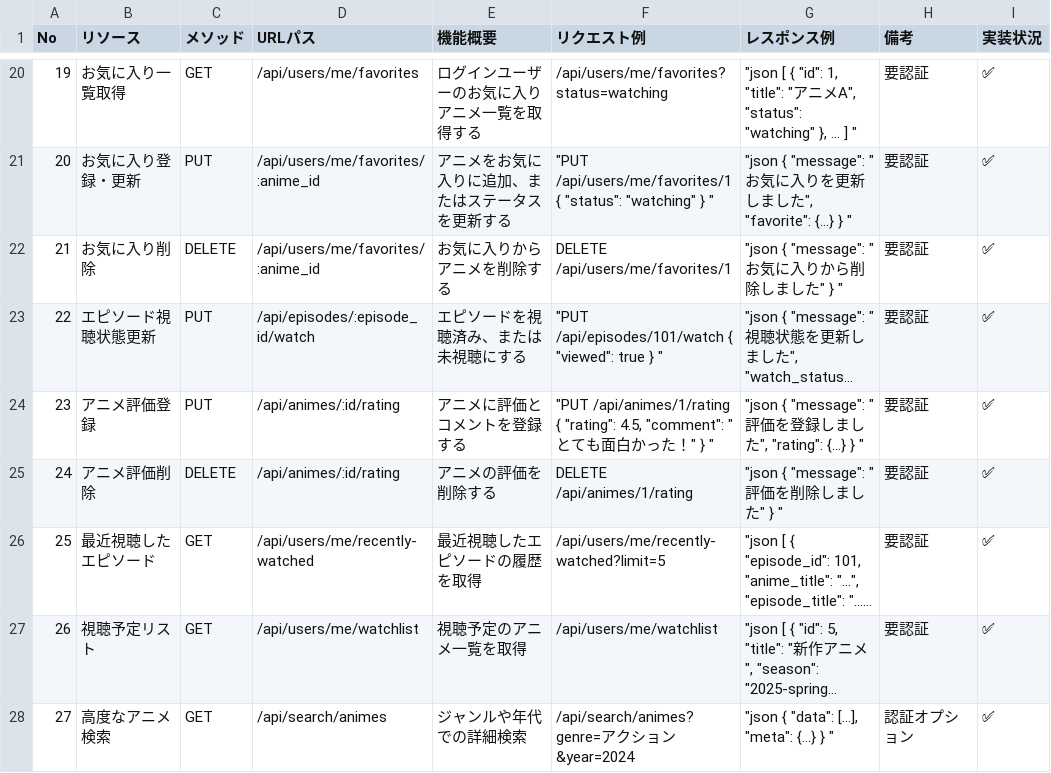
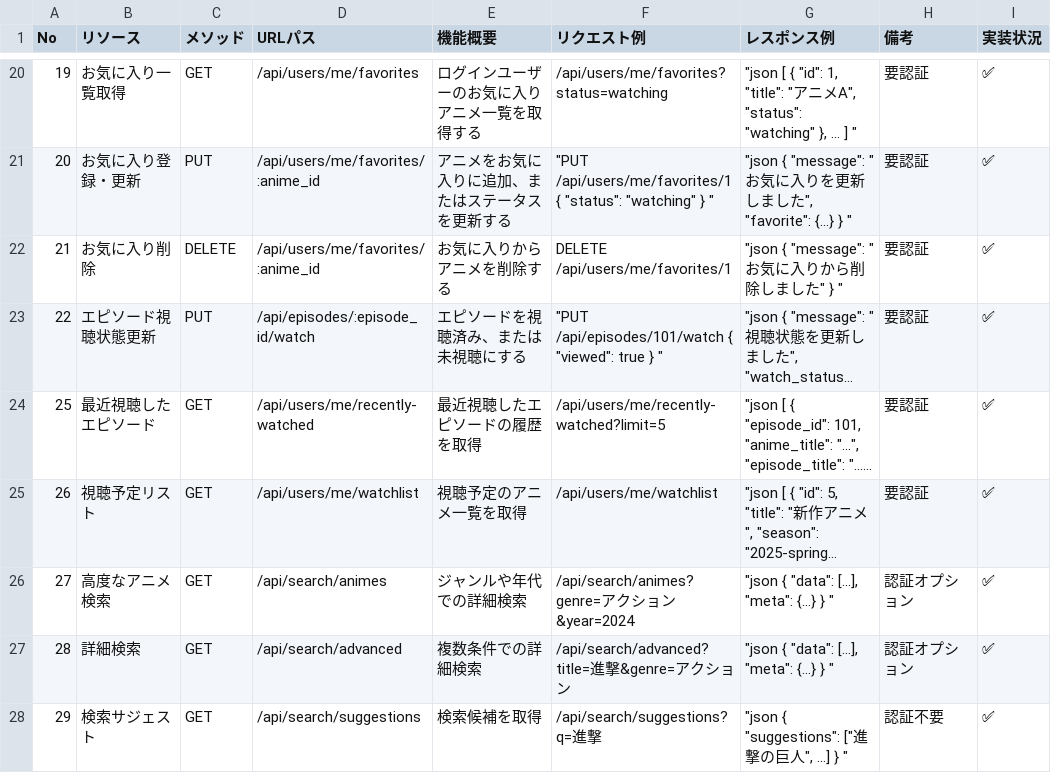
Before and after one commit to Action0358/MyAnimeLogs, a CSV file: docs/MyAnimeLog API外部設計書.csv, drawn as a sheet; only a part is shown, gaps mark what is left out; the shorter side is filled out with more unchanged rows; long unchanged cells end in …; the diff names each change by its address in the sheet, - before the commit and + after, or states it on an @@ line.

```diff
--- a/docs/MyAnimeLog API外部設計書.csv
+++ b/docs/MyAnimeLog API外部設計書.csv
-row 24: 23 | アニメ評価登録 | PUT | /api/animes/:id/rating | アニメに評価とコメントを登録する | "PUT /api/animes/1/rating { "rating": 4.5, "comment": "とても面白かった！" } " | "json { "message": "評価を登録しました", "rating": {...} } " | 要認証 | ✅
-row 25: 24 | アニメ評価削除 | DELETE | /api/animes/:id/rating | アニメの評価を削除する | DELETE /api/animes/1/rating | "json { "message": "評価を削除しました" } " | 要認証 | ✅
```
Also changed, not shown: docs/MyAnimeLog API内部仕様書.csv, docs/MyAnimeLog ER図.csv, 4 other files.
